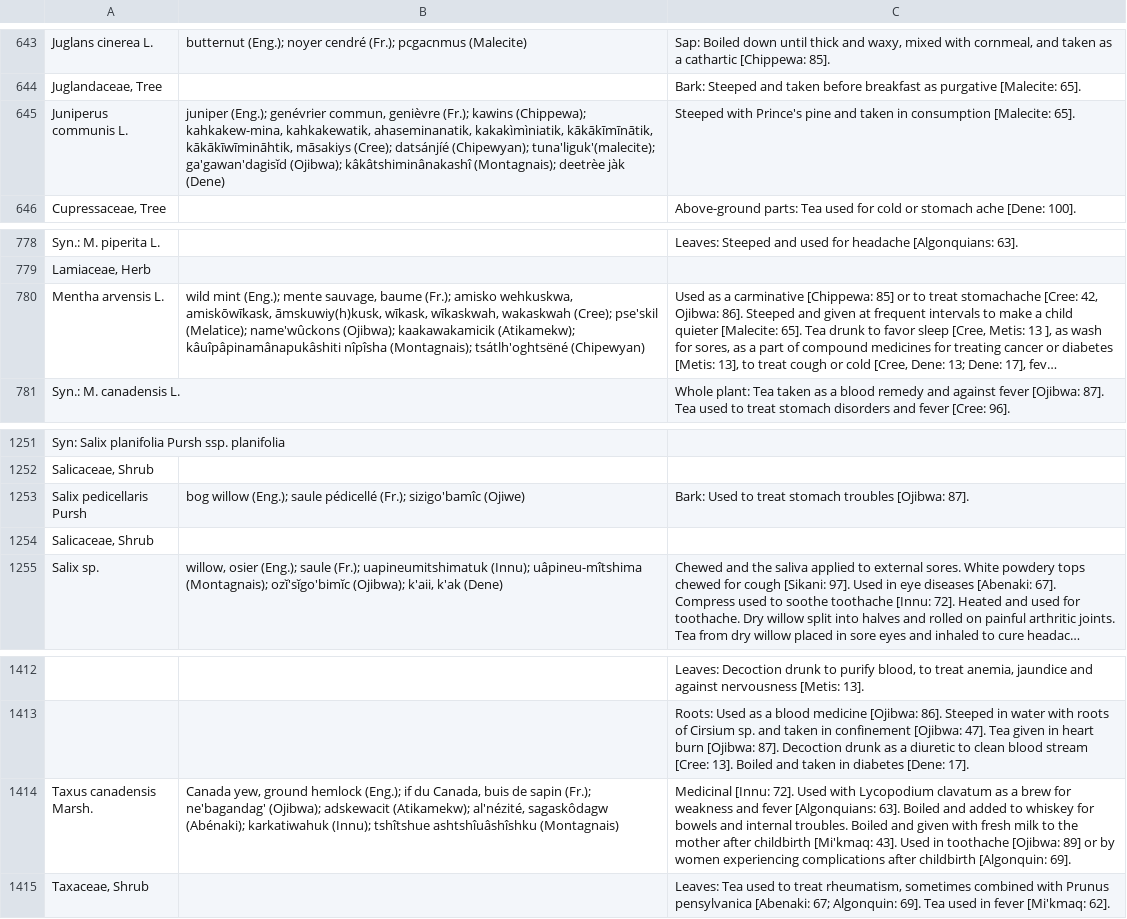
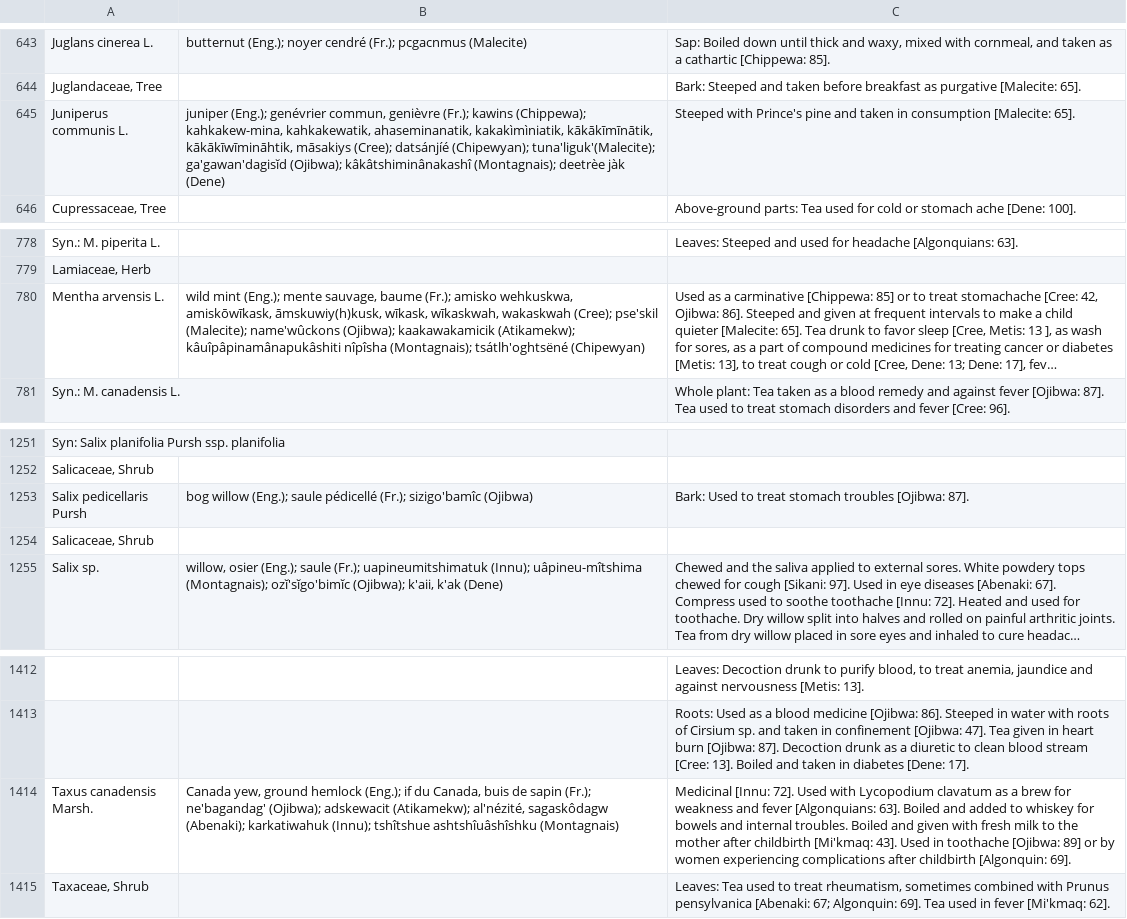
Before and after one commit to Datafable/vascan-traditional-use, a TSV file: data/processed/cleanedData.tsv, drawn as a sheet; only a part is shown, gaps mark what is left out; long unchanged cells end in …; the diff names each change by its address in the sheet, - before the commit and + after, or states it on an @@ line.

```diff
--- a/data/processed/cleanedData.tsv
+++ b/data/processed/cleanedData.tsv
-B645: …datsánjíé (Chipewyan); tuna'liguk'(malecite); ga'gawan'dagisĭd (Ojibwa);…
+B645: …datsánjíé (Chipewyan); tuna'liguk'(Malecite); ga'gawan'dagisĭd (Ojibwa);…
-B780: …(Cree); pse'skil (Melatice); name'wûckons (Ojibwa);…
+B780: …(Cree); pse'skil (Malecite); name'wûckons (Ojibwa);…
-B1253: …(Fr.); sizigo'bamîc (Ojiwe)
+B1253: …(Fr.); sizigo'bamîc (Ojibwa)
-B1414: …al'nézité, sagaskôdagw (Abénaki); karkatiwahuk (Innu);…
+B1414: …al'nézité, sagaskôdagw (Abenaki); karkatiwahuk (Innu);…
```
Also changed, not shown: data/processed/OneLinePerRecord.tsv, 5 other files.
